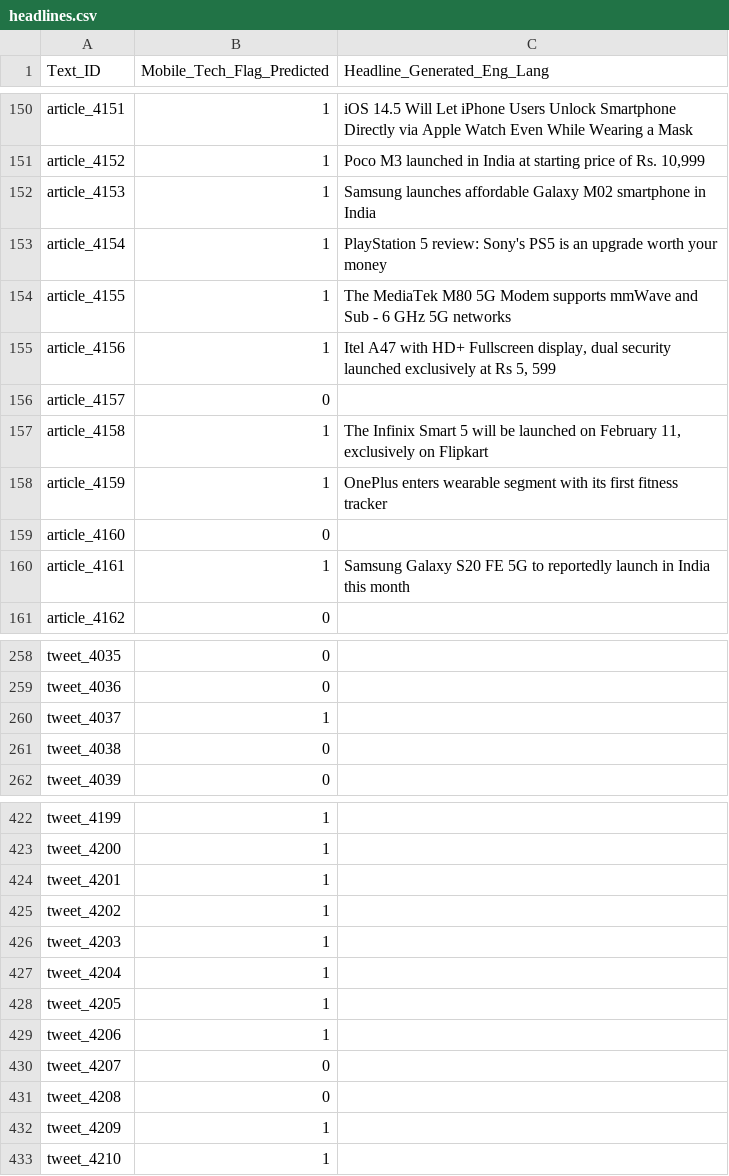
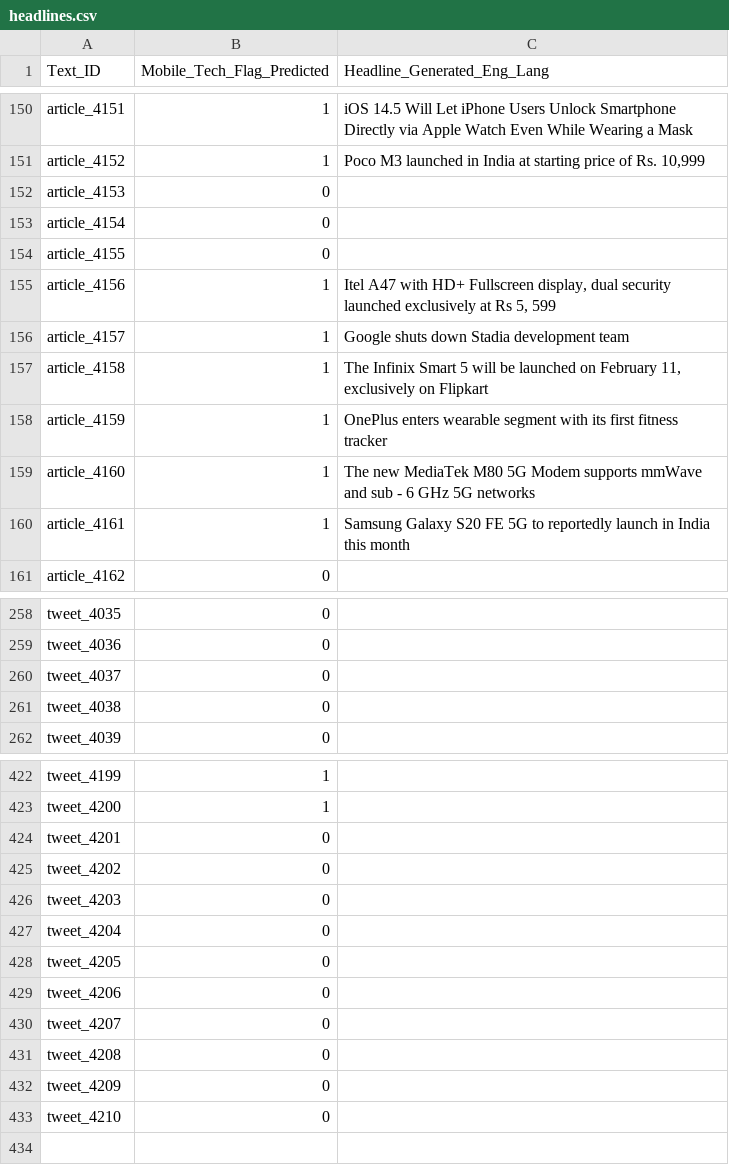
Before and after one commit to thevasudevgupta/Bridgei2i-Winning-Solutions, a CSV file: predictions/headlines.csv, drawn as a sheet; only a part is shown, gaps mark what is left out; the diff covers the shown part only.

```diff
--- a/predictions/headlines.csv
+++ b/predictions/headlines.csv
@@ -151,10 +151,10 @@ article_4151,1,iOS 14.5 Will Let iPhone Users Unlock Smartphone Directly via App
 article_4152,1,"Poco M3 launched in India at starting price of Rs. 10,999"
-article_4153,1,Samsung launches affordable Galaxy M02 smartphone in India
-article_4154,1,PlayStation 5 review: Sony's PS5 is an upgrade worth your money
-article_4155,1,The MediaTek M80 5G Modem supports mmWave and Sub - 6 GHz 5G networks
+article_4153,0,
+article_4154,0,
+article_4155,0,
 article_4156,1,"Itel A47 with HD+ Fullscreen display, dual security launched exclusively at Rs 5, 599"
-article_4157,0,
+article_4157,1,Google shuts down Stadia development team
 article_4158,1,"The Infinix Smart 5 will be launched on February 11, exclusively on Flipkart"
 article_4159,1,OnePlus enters wearable segment with its first fitness tracker
-article_4160,0,
+article_4160,1,The new MediaTek M80 5G Modem supports mmWave and sub - 6 GHz 5G networks
 article_4161,1,Samsung Galaxy S20 FE 5G to reportedly launch in India this month
@@ -259,3 +259,3 @@ tweet_4035,0,
 tweet_4036,0,
-tweet_4037,1,
+tweet_4037,0,
 tweet_4038,0,
@@ -423,11 +423,11 @@ tweet_4199,1,
 tweet_4200,1,
-tweet_4201,1,
-tweet_4202,1,
-tweet_4203,1,
-tweet_4204,1,
-tweet_4205,1,
-tweet_4206,1,
+tweet_4201,0,
+tweet_4202,0,
+tweet_4203,0,
+tweet_4204,0,
+tweet_4205,0,
+tweet_4206,0,
 tweet_4207,0,
 tweet_4208,0,
-tweet_4209,1,
-tweet_4210,1,
+tweet_4209,0,
+tweet_4210,0,
```
Also changed, not shown: 38 edited cells elsewhere in this file, predictions/ner.csv, 18 other files.
